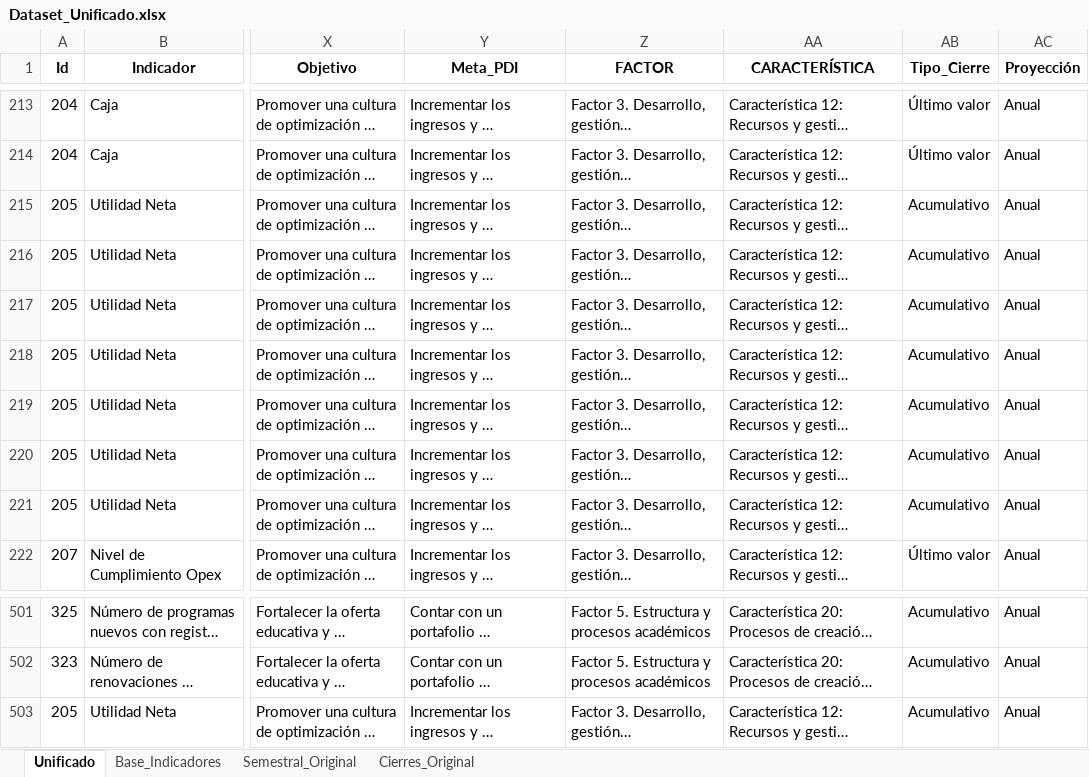
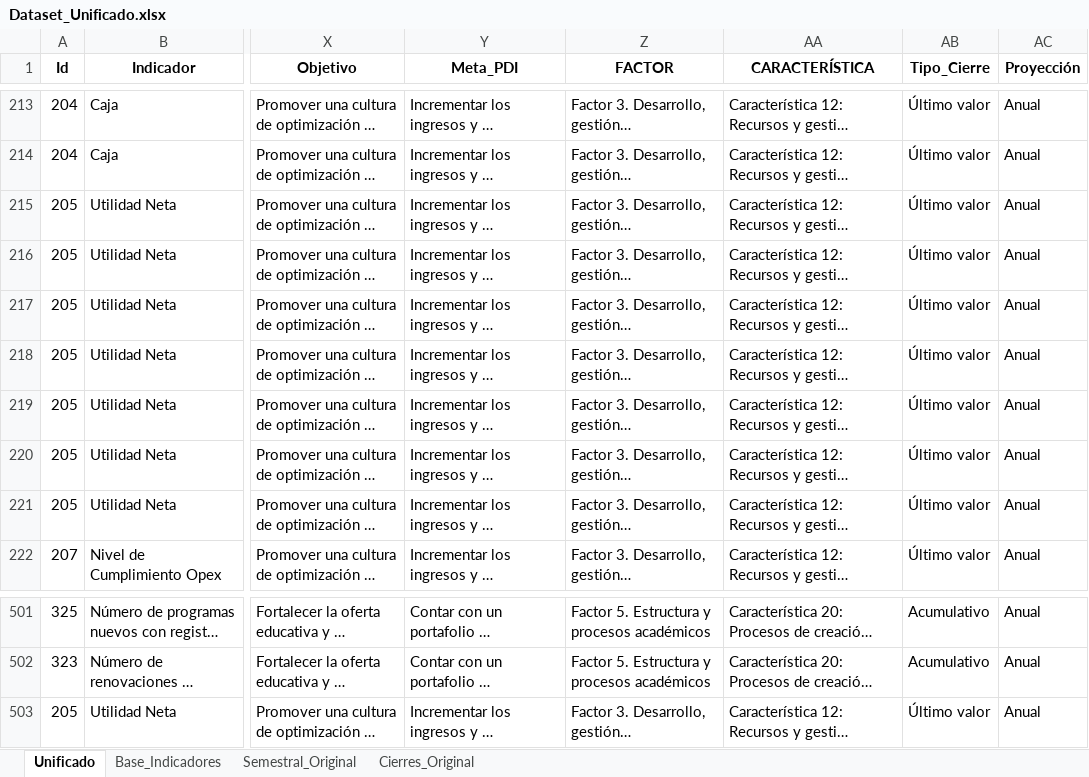
Before and after one commit to Ximena5745/Modelo_Prospectivo, an Excel workbook: Data/Dataset_Unificado.xlsx, sheet Unificado, drawn as a sheet; only a part is shown, gaps mark what is left out; long unchanged cells end in …; values as stored, in another font and other column widths than the file's, no borders; the diff names each change by its address in the sheet, - before the commit and + after, or states it on an @@ line.

```diff
--- a/Data/Dataset_Unificado.xlsx (sheet Unificado)
+++ b/Data/Dataset_Unificado.xlsx (sheet Unificado)
-AB215:AB221 (Tipo_Cierre): Acumulativo
+AB215:AB221 (Tipo_Cierre): Último valor
-AB503 (Tipo_Cierre): Acumulativo
+AB503 (Tipo_Cierre): Último valor
```
Also changed, not shown: Data/Proyecciones_Multimodelo.xlsx.
